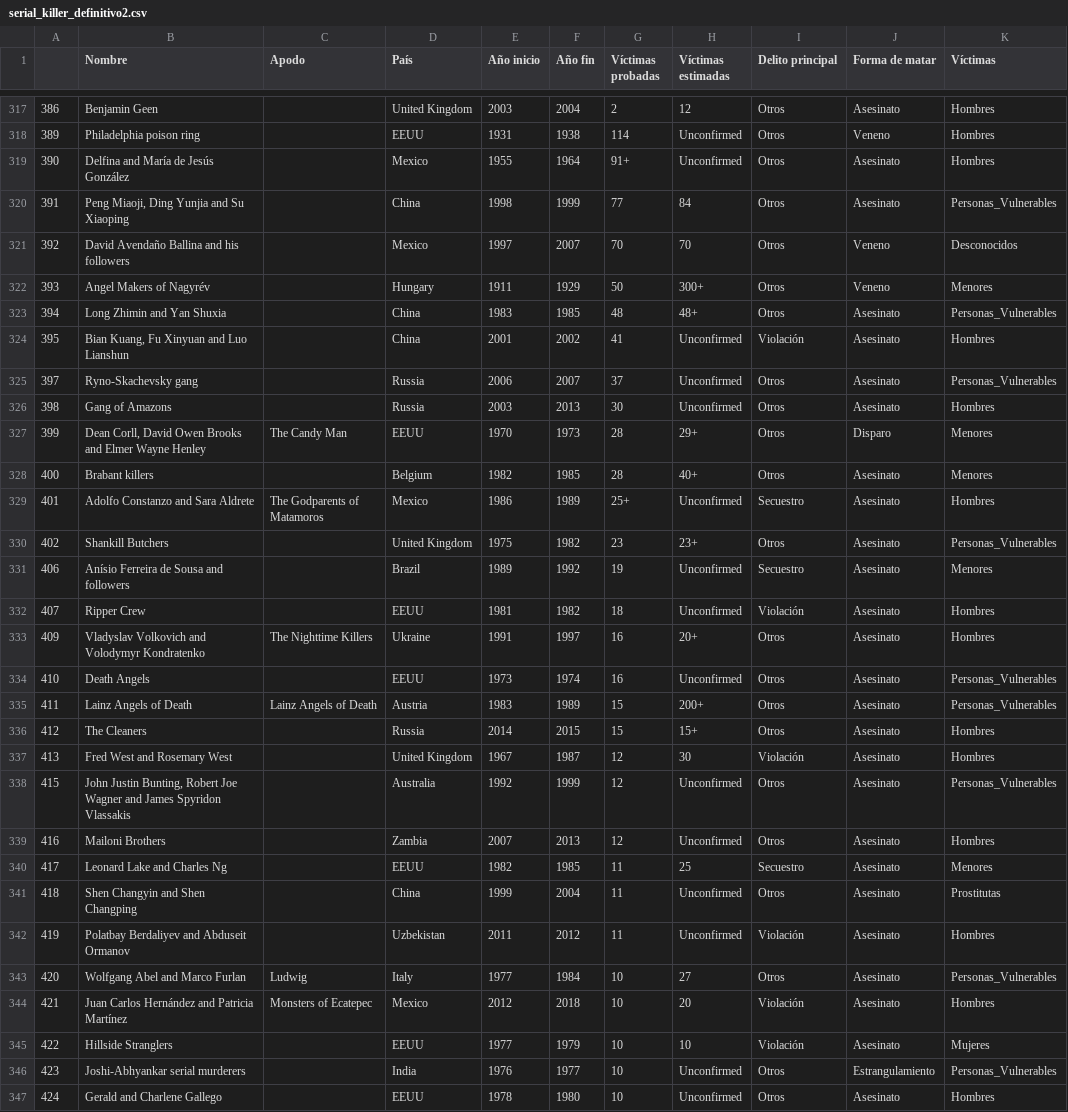
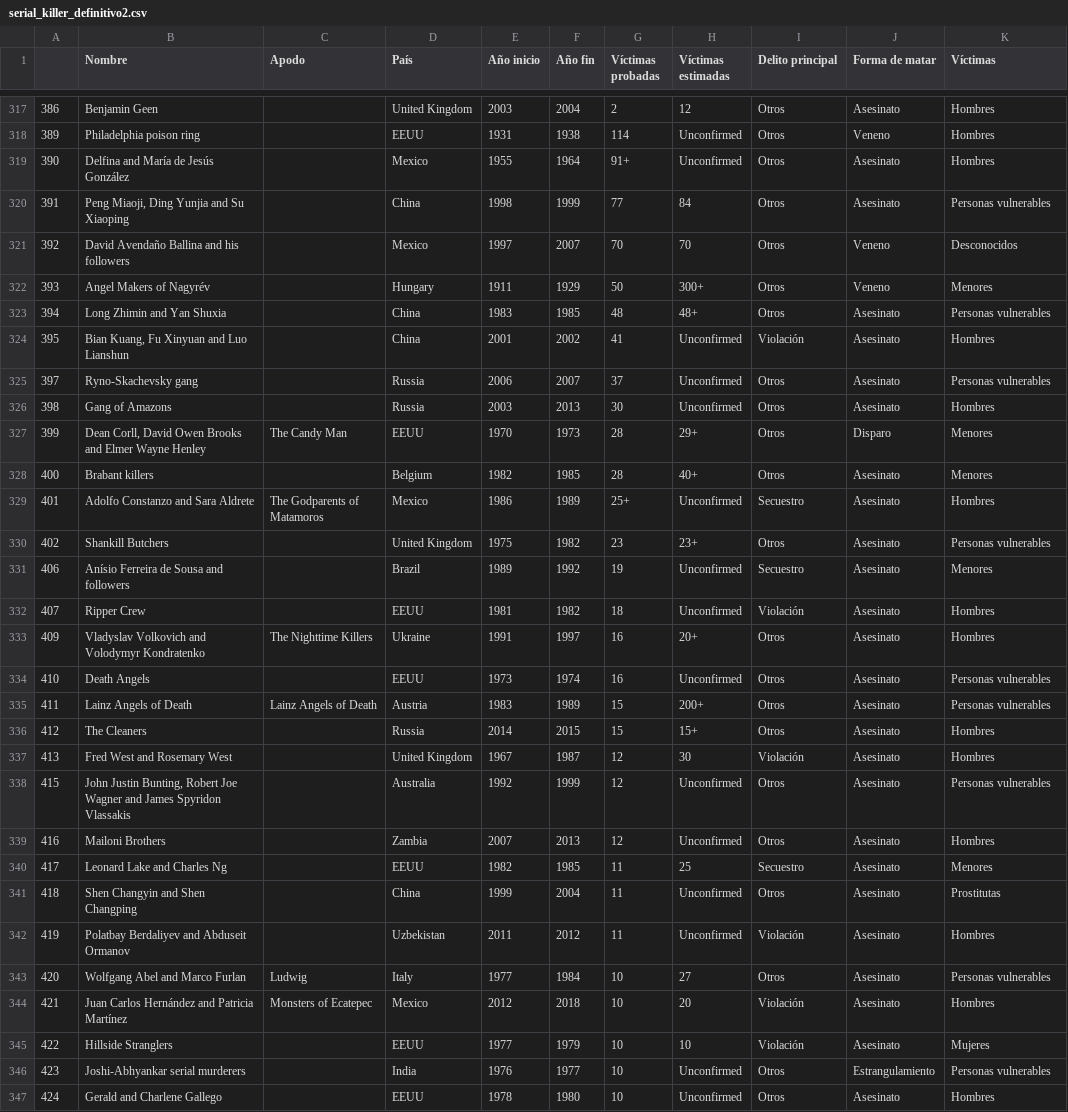
Before and after one commit to irenealonso11/pareja-2-mod-4, a CSV file: serial_killer_definitivo2.csv, drawn as a sheet; only a part is shown, gaps mark what is left out; the diff covers the shown part only.

```diff
--- a/serial_killer_definitivo2.csv
+++ b/serial_killer_definitivo2.csv
@@ -319,8 +319,8 @@
 390,Delfina and María de Jesús González,,Mexico,1955,1964,91+,Unconfirmed,Otros,Asesinato,Hombres
-391,"Peng Miaoji, Ding Yunjia and Su Xiaoping",,China,1998,1999,77,84,Otros,Asesinato,Personas_Vulnerables
+391,"Peng Miaoji, Ding Yunjia and Su Xiaoping",,China,1998,1999,77,84,Otros,Asesinato,Personas vulnerables
 392,David Avendaño Ballina and his followers,,Mexico,1997,2007,70,70,Otros,Veneno,Desconocidos
 393,Angel Makers of Nagyrév,,Hungary,1911,1929,50,300+,Otros,Veneno,Menores
-394,Long Zhimin and Yan Shuxia,,China,1983,1985,48,48+,Otros,Asesinato,Personas_Vulnerables
+394,Long Zhimin and Yan Shuxia,,China,1983,1985,48,48+,Otros,Asesinato,Personas vulnerables
 395,"Bian Kuang, Fu Xinyuan and Luo Lianshun",,China,2001,2002,41,Unconfirmed,Violación,Asesinato,Hombres
-397,Ryno-Skachevsky gang,,Russia,2006,2007,37,Unconfirmed,Otros,Asesinato,Personas_Vulnerables
+397,Ryno-Skachevsky gang,,Russia,2006,2007,37,Unconfirmed,Otros,Asesinato,Personas vulnerables
 398,Gang of Amazons,,Russia,2003,2013,30,Unconfirmed,Otros,Asesinato,Hombres
@@ -329,3 +329,3 @@
 401,Adolfo Constanzo and Sara Aldrete,The Godparents of Matamoros,Mexico,1986,1989,25+,Unconfirmed,Secuestro,Asesinato,Hombres
-402,Shankill Butchers,,United Kingdom,1975,1982,23,23+,Otros,Asesinato,Personas_Vulnerables
+402,Shankill Butchers,,United Kingdom,1975,1982,23,23+,Otros,Asesinato,Personas vulnerables
 406,Anísio Ferreira de Sousa and followers,,Brazil,1989,1992,19,Unconfirmed,Secuestro,Asesinato,Menores
@@ -333,7 +333,7 @@
 409,Vladyslav Volkovich and Volodymyr Kondratenko,The Nighttime Killers,Ukraine,1991,1997,16,20+,Otros,Asesinato,Hombres
-410,Death Angels,,EEUU,1973,1974,16,Unconfirmed,Otros,Asesinato,Personas_Vulnerables
-411,Lainz Angels of Death,Lainz Angels of Death,Austria,1983,1989,15,200+,Otros,Asesinato,Personas_Vulnerables
+410,Death Angels,,EEUU,1973,1974,16,Unconfirmed,Otros,Asesinato,Personas vulnerables
+411,Lainz Angels of Death,Lainz Angels of Death,Austria,1983,1989,15,200+,Otros,Asesinato,Personas vulnerables
 412,The Cleaners,,Russia,2014,2015,15,15+,Otros,Asesinato,Hombres
 413,Fred West and Rosemary West,,United Kingdom,1967,1987,12,30,Violación,Asesinato,Hombres
-415,"John Justin Bunting, Robert Joe Wagner and James Spyridon Vlassakis",,Australia,1992,1999,12,Unconfirmed,Otros,Asesinato,Personas_Vulnerables
+415,"John Justin Bunting, Robert Joe Wagner and James Spyridon Vlassakis",,Australia,1992,1999,12,Unconfirmed,Otros,Asesinato,Personas vulnerables
 416,Mailoni Brothers,,Zambia,2007,2013,12,Unconfirmed,Otros,Asesinato,Hombres
@@ -342,6 +342,6 @@
 419,Polatbay Berdaliyev and Abduseit Ormanov,,Uzbekistan,2011,2012,11,Unconfirmed,Violación,Asesinato,Hombres
-420,Wolfgang Abel and Marco Furlan,Ludwig,Italy,1977,1984,10,27,Otros,Asesinato,Personas_Vulnerables
+420,Wolfgang Abel and Marco Furlan,Ludwig,Italy,1977,1984,10,27,Otros,Asesinato,Personas vulnerables
 421,Juan Carlos Hernández and Patricia Martínez,Monsters of Ecatepec,Mexico,2012,2018,10,20,Violación,Asesinato,Hombres
 422,Hillside Stranglers,,EEUU,1977,1979,10,10,Violación,Asesinato,Mujeres
-423,Joshi-Abhyankar serial murderers,,India,1976,1977,10,Unconfirmed,Otros,Estrangulamiento,Personas_Vulnerables
+423,Joshi-Abhyankar serial murderers,,India,1976,1977,10,Unconfirmed,Otros,Estrangulamiento,Personas vulnerables
 424,Gerald and Charlene Gallego,,EEUU,1978,1980,10,Unconfirmed,Otros,Asesinato,Hombres
```
Also changed, not shown: 169 edited cells elsewhere in this file.
